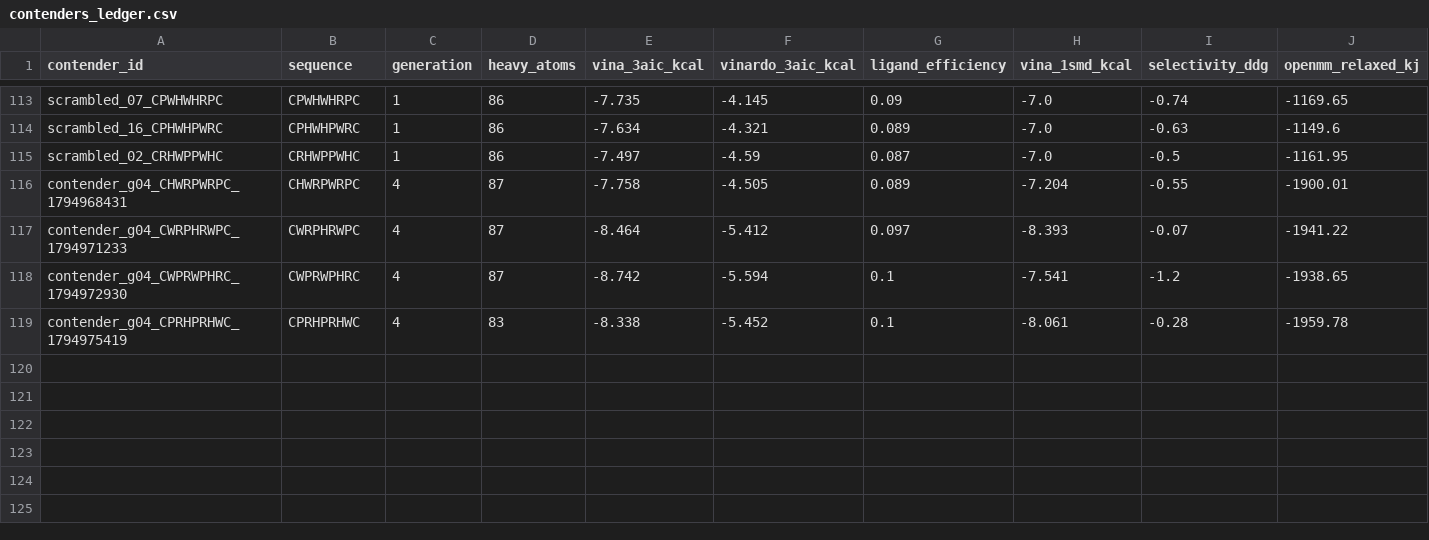
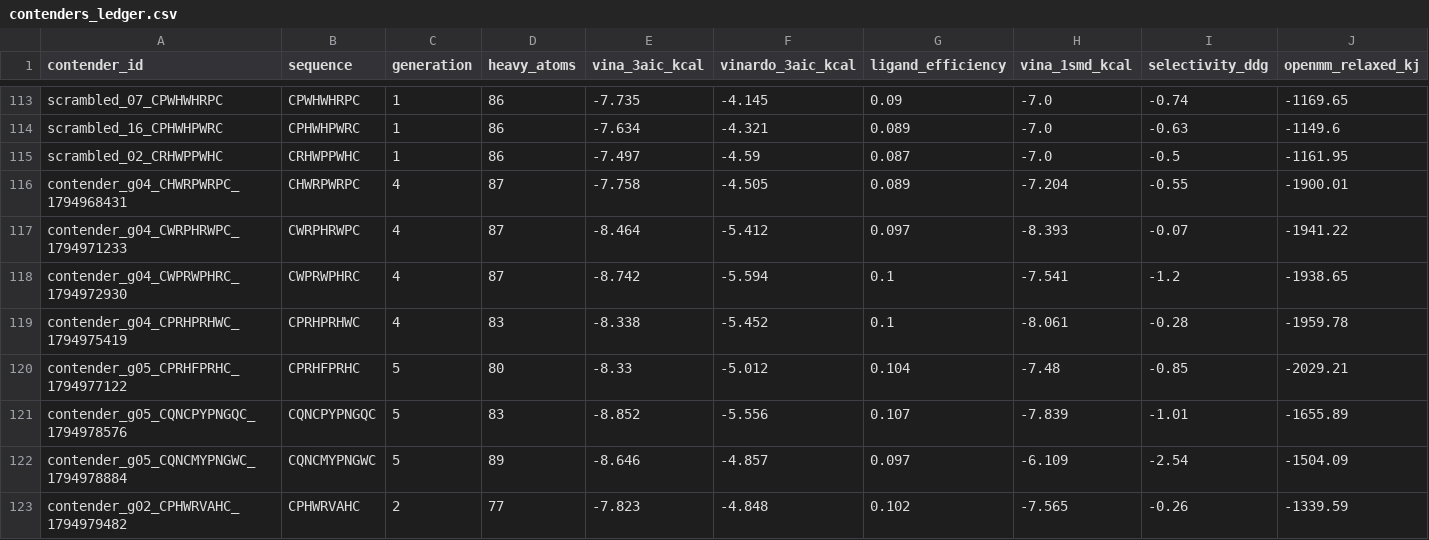
Before and after one commit to DrCiroSmith/DrNemo-Caries-Foundry, a CSV file: data/contenders_ledger.csv, drawn as a sheet; only a part is shown, gaps mark what is left out; rows hold the shown columns only; the diff names each change by its address in the sheet, - before the commit and + after, or states it on an @@ line.

```diff
--- a/data/contenders_ledger.csv
+++ b/data/contenders_ledger.csv
+row 120: contender_g05_CPRHFPRHC_1794977122 | CPRHFPRHC | 5 | 80 | -8.33 | -5.012 | 0.104 | -7.48 | -0.85 | -2029.21
+row 121: contender_g05_CQNCPYPNGQC_1794978576 | CQNCPYPNGQC | 5 | 83 | -8.852 | -5.556 | 0.107 | -7.839 | -1.01 | -1655.89
+row 122: contender_g05_CQNCMYPNGWC_1794978884 | CQNCMYPNGWC | 5 | 89 | -8.646 | -4.857 | 0.097 | -6.109 | -2.54 | -1504.09
+row 123: contender_g02_CPHWRVAHC_1794979482 | CPHWRVAHC | 2 | 77 | -7.823 | -4.848 | 0.102 | -7.565 | -0.26 | -1339.59
```
Also changed, not shown: 7 other files.
